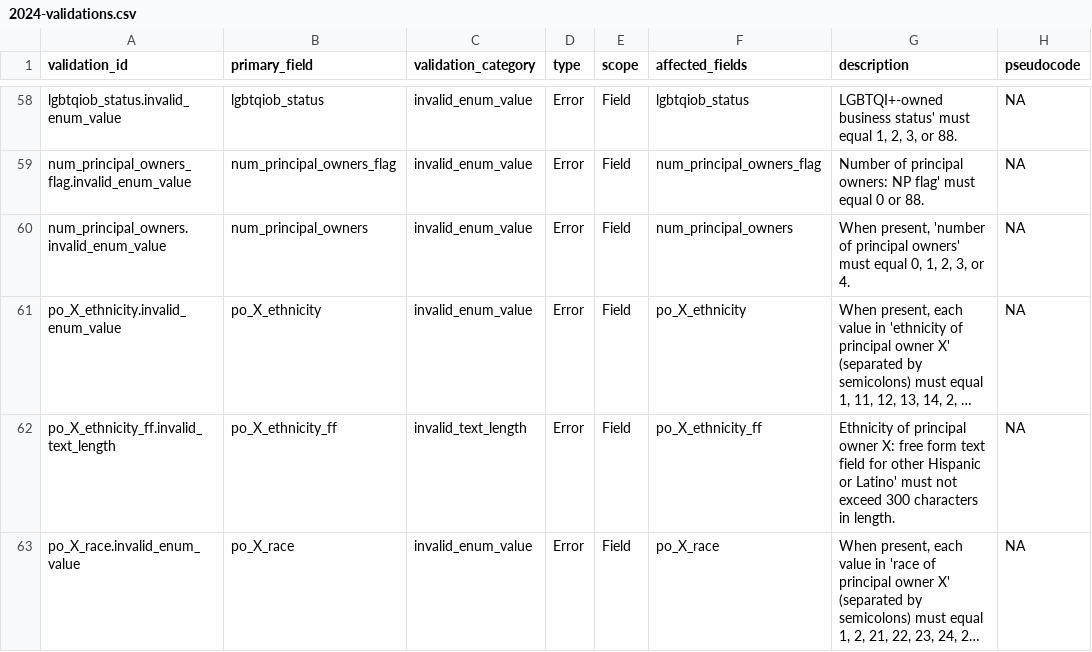
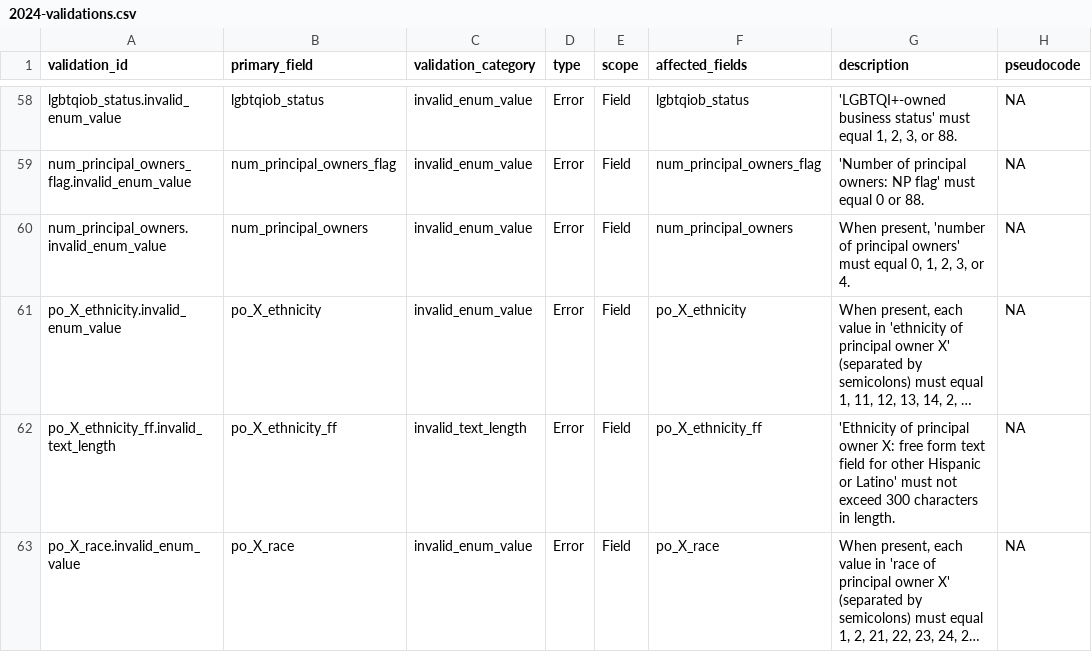
Before and after one commit to cfpb/sbl-content, a CSV file: fig-files/validation-spec/2024-validations.csv, drawn as a sheet; only a part is shown, gaps mark what is left out; long unchanged cells end in …; the diff covers the shown part only; the diff names each change by its address in the sheet, - before the commit and + after, or states it on an @@ line.

Commit message:
Re-add missing opening quote marks
in validation descriptions.

```diff
--- a/fig-files/validation-spec/2024-validations.csv
+++ b/fig-files/validation-spec/2024-validations.csv
-G58 (description): LGBTQI+-owned business status'…
+G58 (description): 'LGBTQI+-owned business status'…
-G59 (description): Number of principal…
+G59 (description): 'Number of principal…
-G62 (description): Ethnicity of principal…
+G62 (description): 'Ethnicity of principal…
```
Also changed, not shown: 45 edited cells elsewhere in this file.
